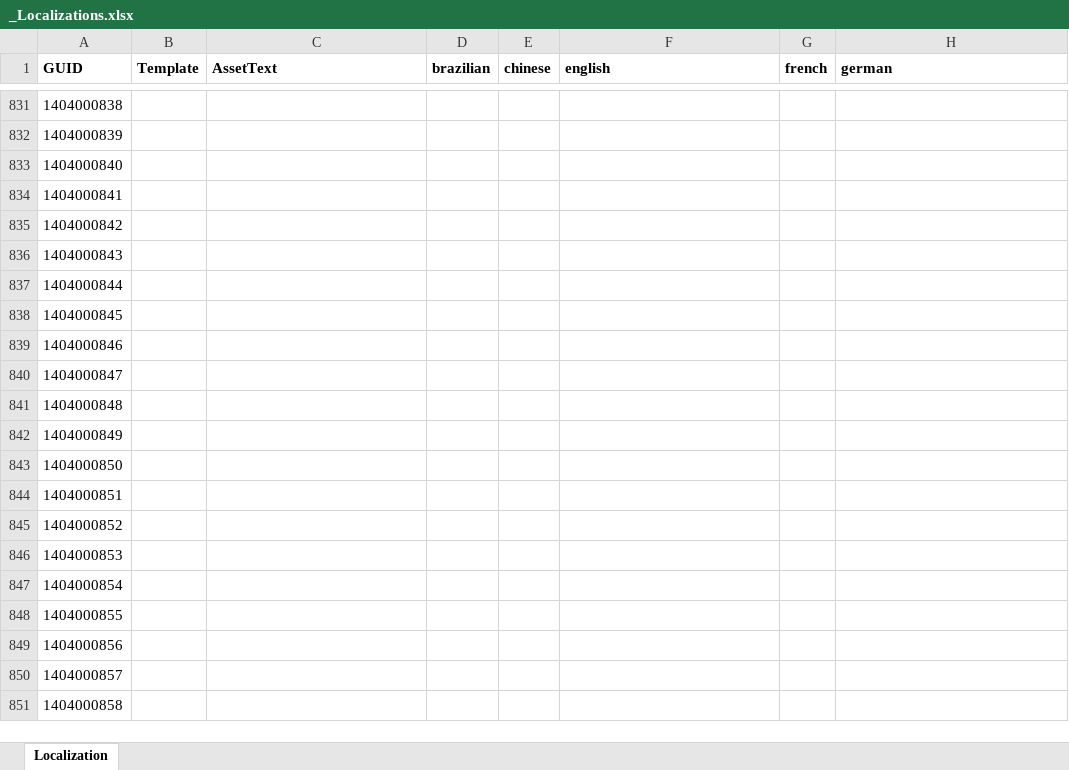
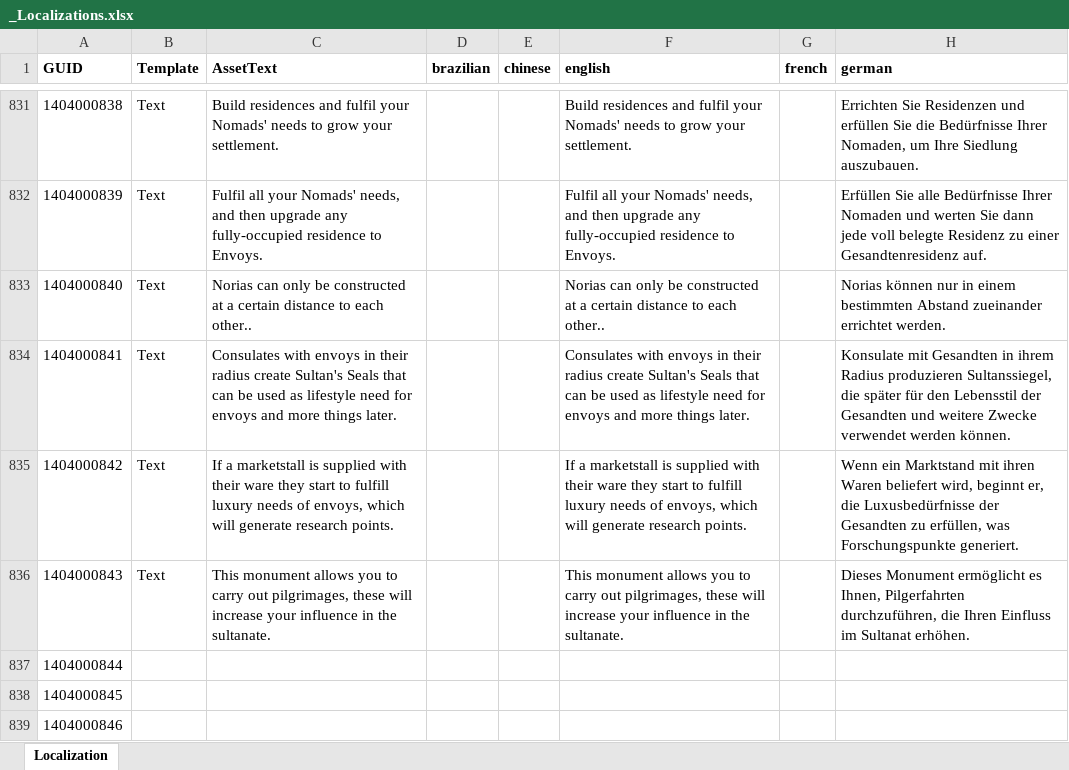
Before and after one commit to Intetsch/Return-to-the-Orient, an Excel workbook: data/config/gui/_Localizations.xlsx, sheet Localization, drawn as a sheet; only a part is shown, gaps mark what is left out; the shorter side is filled out with more unchanged rows; values as stored, in another font and other column widths than the file's, no borders; the diff covers the shown part only; the diff names each change by its address in the sheet, - before the commit and + after, or states it on an @@ line.

```diff
--- a/data/config/gui/_Localizations.xlsx (sheet Localization)
+++ b/data/config/gui/_Localizations.xlsx (sheet Localization)
-B831:B836 (Template): (empty)
+B831:B836 (Template): Text
-C831 (AssetText): (empty)
+C831 (AssetText): Build residences and fulfil your Nomads' needs to grow your settlement.
-F831 (english): (empty)
+F831 (english): Build residences and fulfil your Nomads' needs to grow your settlement.
-H831 (german): (empty)
+H831 (german): Errichten Sie Residenzen und erfüllen Sie die Bedürfnisse Ihrer Nomaden, um Ihre Siedlung auszubauen.
-C832 (AssetText): (empty)
+C832 (AssetText): Fulfil all your Nomads' needs, and then upgrade any fully-occupied residence to Envoys.
-F832 (english): (empty)
+F832 (english): Fulfil all your Nomads' needs, and then upgrade any fully-occupied residence to Envoys.
-H832 (german): (empty)
+H832 (german): Erfüllen Sie alle Bedürfnisse Ihrer Nomaden und werten Sie dann jede voll belegte Residenz zu einer Gesandtenresidenz auf.
-C833 (AssetText): (empty)
+C833 (AssetText): Norias can only be constructed at a certain distance to each other..
-F833 (english): (empty)
+F833 (english): Norias can only be constructed at a certain distance to each other..
-H833 (german): (empty)
+H833 (german): Norias können nur in einem bestimmten Abstand zueinander errichtet werden.
-C834 (AssetText): (empty)
+C834 (AssetText): Consulates with envoys in their radius create Sultan's Seals that can be used as lifestyle need for envoys and more things later.
-F834 (english): (empty)
+F834 (english): Consulates with envoys in their radius create Sultan's Seals that can be used as lifestyle need for envoys and more things later.
-H834 (german): (empty)
+H834 (german): Konsulate mit Gesandten in ihrem Radius produzieren Sultanssiegel, die später für den Lebensstil der Gesandten und weitere Zwecke verwendet werden können.
-C835 (AssetText): (empty)
+C835 (AssetText): If a marketstall is supplied with their ware they start to fulfill luxury needs of envoys, which will generate research points.
-F835 (english): (empty)
+F835 (english): If a marketstall is supplied with their ware they start to fulfill luxury needs of envoys, which will generate research points.
-H835 (german): (empty)
+H835 (german): Wenn ein Marktstand mit ihren Waren beliefert wird, beginnt er, die Luxusbedürfnisse der Gesandten zu erfüllen, was Forschungspunkte generiert.
-C836 (AssetText): (empty)
+C836 (AssetText): This monument allows you to carry out pilgrimages, these will increase your influence in the sultanate.
-F836 (english): (empty)
+F836 (english): This monument allows you to carry out pilgrimages, these will increase your influence in the sultanate.
-H836 (german): (empty)
+H836 (german): Dieses Monument ermöglicht es Ihnen, Pilgerfahrten durchzuführen, die Ihren Einfluss im Sultanat erhöhen.
```
Also changed, not shown: 67 edited cells elsewhere in this sheet, 22 other files.
